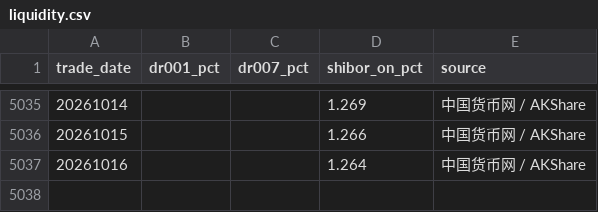
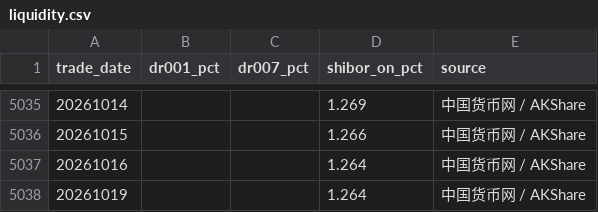
Before and after one commit to littlepeachh/macroscope-dashboard-v6, a CSV file: data/liquidity.csv, drawn as a sheet; only a part is shown, gaps mark what is left out; the diff names each change by its address in the sheet, - before the commit and + after, or states it on an @@ line.

```diff
--- a/data/liquidity.csv
+++ b/data/liquidity.csv
+row 5038: 20261019 |  |  | 1.264 | 中国货币网 / AKShare
```
Also changed, not shown: data/macro.csv, 3 other files.
